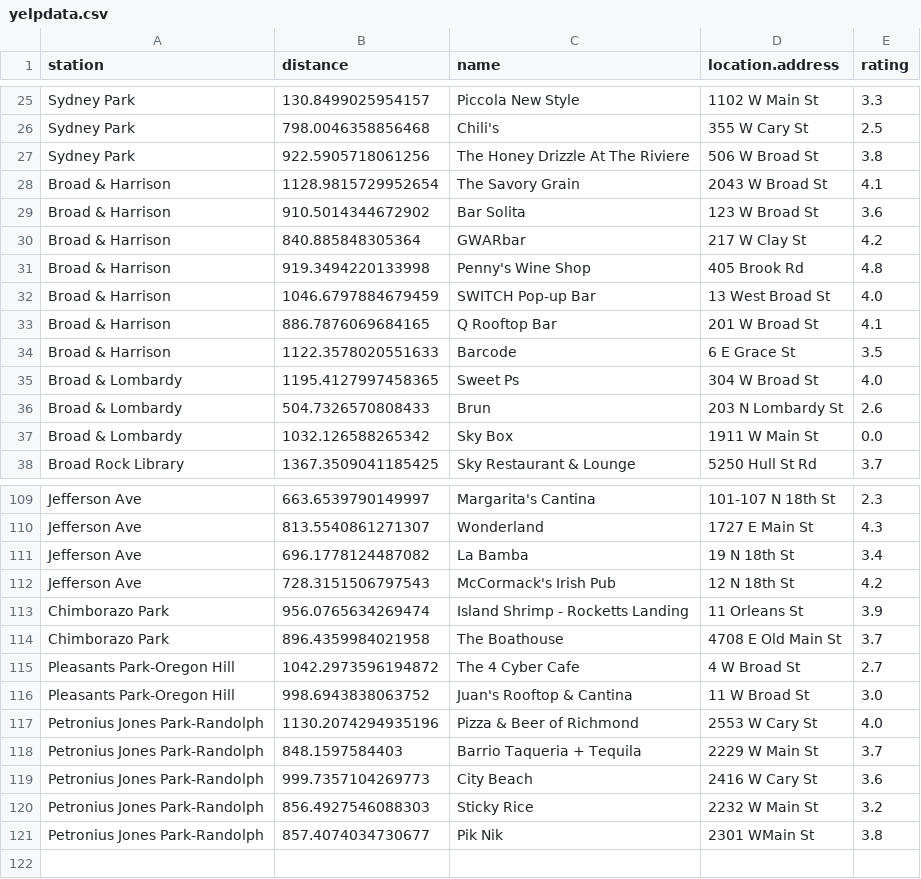
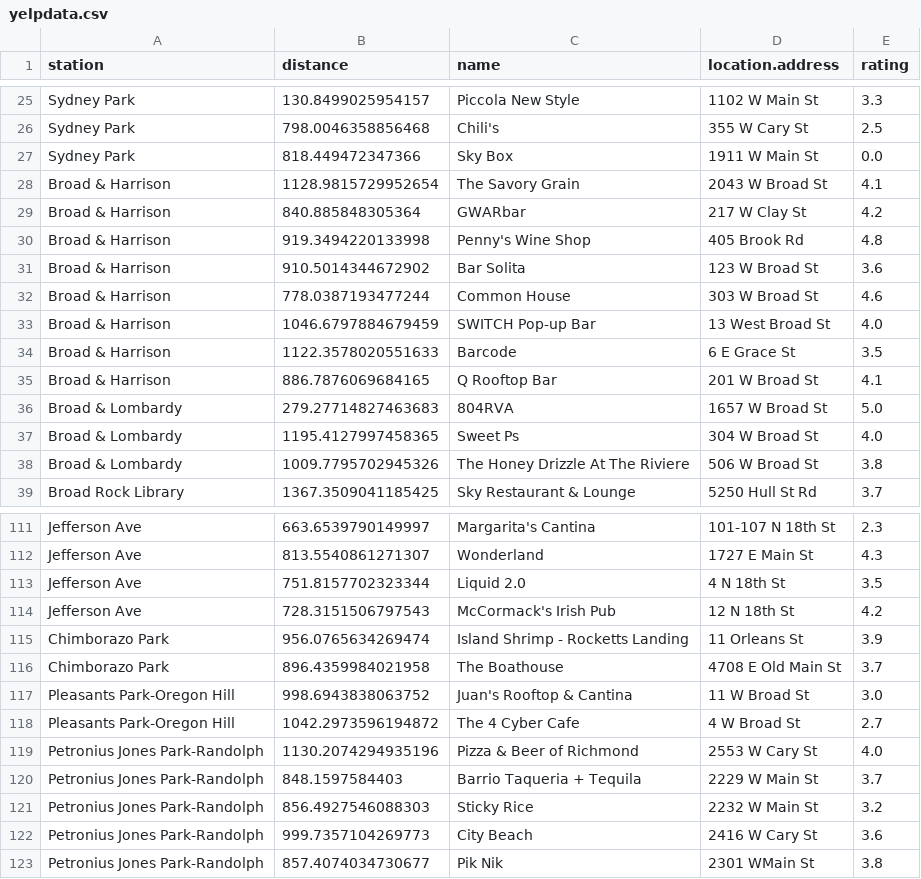
Before and after one commit to lsw4cq/statmodels, a CSV file: data/yelpdata.csv, drawn as a sheet; only a part is shown, gaps mark what is left out; the diff covers the shown part only.

```diff
--- a/data/yelpdata.csv
+++ b/data/yelpdata.csv
@@ -26,13 +26,14 @@ Sydney Park,130.8499025954157,Piccola New Style,1102 W Main St,3.3
 Sydney Park,798.0046358856468,Chili's,355 W Cary St,2.5
-Sydney Park,922.5905718061256,The Honey Drizzle At The Riviere,506 W Broad St,3.8
+Sydney Park,818.449472347366,Sky Box,1911 W Main St,0.0
 Broad & Harrison,1128.9815729952654,The Savory Grain,2043 W Broad St,4.1
-Broad & Harrison,910.5014344672902,Bar Solita,123 W Broad St,3.6
 Broad & Harrison,840.885848305364,GWARbar,217 W Clay St,4.2
 Broad & Harrison,919.3494220133998,Penny's Wine Shop,405 Brook Rd,4.8
+Broad & Harrison,910.5014344672902,Bar Solita,123 W Broad St,3.6
+Broad & Harrison,778.0387193477244,Common House,303 W Broad St,4.6
 Broad & Harrison,1046.6797884679459,SWITCH Pop-up Bar,13 West Broad St,4.0
+Broad & Harrison,1122.3578020551633,Barcode,6 E Grace St,3.5
 Broad & Harrison,886.7876069684165,Q Rooftop Bar,201 W Broad St,4.1
-Broad & Harrison,1122.3578020551633,Barcode,6 E Grace St,3.5
+Broad & Lombardy,279.27714827463683,804RVA,1657 W Broad St,5.0
 Broad & Lombardy,1195.4127997458365,Sweet Ps,304 W Broad St,4.0
-Broad & Lombardy,504.7326570808433,Brun,203 N Lombardy St,2.6
-Broad & Lombardy,1032.126588265342,Sky Box,1911 W Main St,0.0
+Broad & Lombardy,1009.7795702945326,The Honey Drizzle At The Riviere,506 W Broad St,3.8
 Broad Rock Library,1367.3509041185425,Sky Restaurant & Lounge,5250 Hull St Rd,3.7
@@ -110,3 +112,3 @@ Jefferson Ave,663.6539790149997,Margarita's Cantina,101-107 N 18th St,2.3
 Jefferson Ave,813.5540861271307,Wonderland,1727 E Main St,4.3
-Jefferson Ave,696.1778124487082,La Bamba,19 N 18th St,3.4
+Jefferson Ave,751.8157702323344,Liquid 2.0,4 N 18th St,3.5
 Jefferson Ave,728.3151506797543,McCormack's Irish Pub,12 N 18th St,4.2
@@ -114,8 +116,8 @@ Chimborazo Park,956.0765634269474,Island Shrimp - Rocketts Landing,11 Orleans St
 Chimborazo Park,896.4359984021958,The Boathouse,4708 E Old Main St,3.7
+Pleasants Park-Oregon Hill,998.6943838063752,Juan's Rooftop & Cantina,11 W Broad St,3.0
 Pleasants Park-Oregon Hill,1042.2973596194872,The 4 Cyber Cafe,4 W Broad St,2.7
-Pleasants Park-Oregon Hill,998.6943838063752,Juan's Rooftop & Cantina,11 W Broad St,3.0
 Petronius Jones Park-Randolph,1130.2074294935196,Pizza & Beer of Richmond,2553 W Cary St,4.0
 Petronius Jones Park-Randolph,848.1597584403,Barrio Taqueria + Tequila,2229 W Main St,3.7
+Petronius Jones Park-Randolph,856.4927546088303,Sticky Rice,2232 W Main St,3.2
 Petronius Jones Park-Randolph,999.7357104269773,City Beach,2416 W Cary St,3.6
-Petronius Jones Park-Randolph,856.4927546088303,Sticky Rice,2232 W Main St,3.2
 Petronius Jones Park-Randolph,857.4074034730677,Pik Nik,2301 WMain St,3.8
```
Also changed, not shown: 5 added rows, 4 removed rows, 13 moved rows and 2 edited cells elsewhere in this file, data/data.csv, 6 other files.
